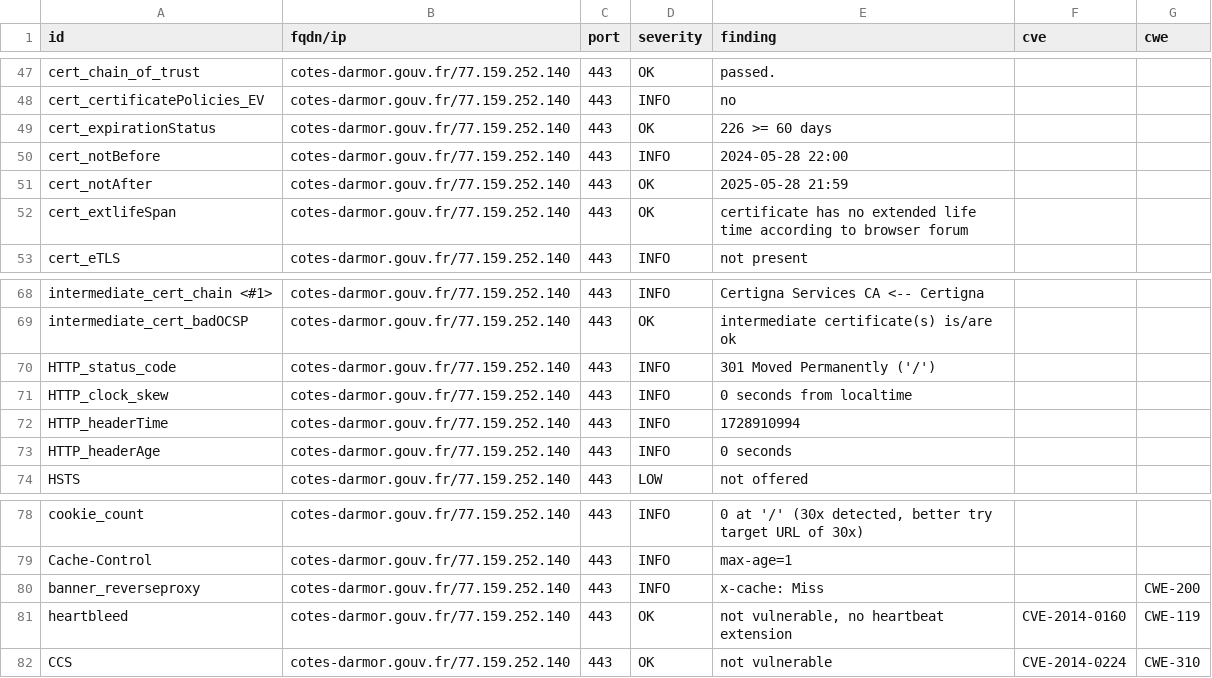
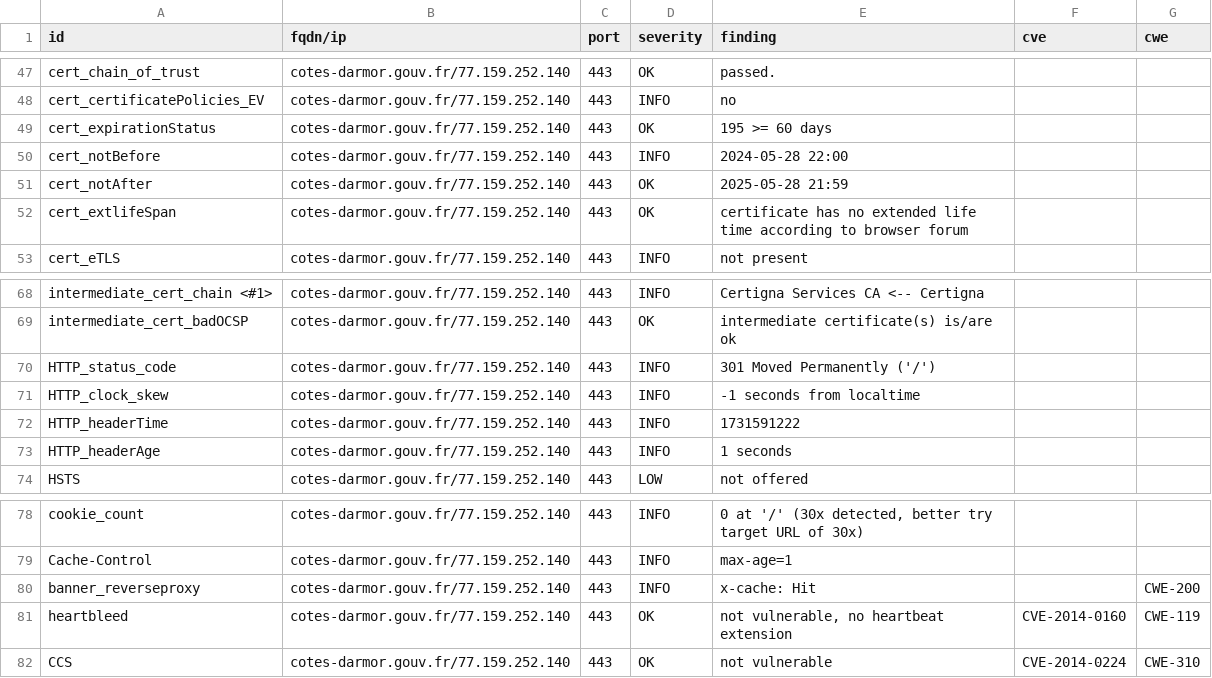
Before and after one commit to GKO-org/dashlordPrd3, a CSV file: results/aHR0cHM6Ly9jb3Rlcy1kYXJtb3IuZ291di5mcg==/testssl.csv, drawn as a sheet; only a part is shown, gaps mark what is left out.

```diff
--- a/results/aHR0cHM6Ly9jb3Rlcy1kYXJtb3IuZ291di5mcg==/testssl.csv
+++ b/results/aHR0cHM6Ly9jb3Rlcy1kYXJtb3IuZ291di5mcg==/testssl.csv
@@ -48,3 +48,3 @@
 "cert_certificatePolicies_EV","cotes-darmor.gouv.fr/77.159.252.140","443","INFO","no","",""
-"cert_expirationStatus","cotes-darmor.gouv.fr/77.159.252.140","443","OK","226 >= 60 days","",""
+"cert_expirationStatus","cotes-darmor.gouv.fr/77.159.252.140","443","OK","195 >= 60 days","",""
 "cert_notBefore","cotes-darmor.gouv.fr/77.159.252.140","443","INFO","2024-05-28 22:00","",""
@@ -70,5 +70,5 @@
 "HTTP_status_code","cotes-darmor.gouv.fr/77.159.252.140","443","INFO","301 Moved Permanently ('/')","",""
-"HTTP_clock_skew","cotes-darmor.gouv.fr/77.159.252.140","443","INFO","0 seconds from localtime","",""
-"HTTP_headerTime","cotes-darmor.gouv.fr/77.159.252.140","443","INFO","1728910994","",""
-"HTTP_headerAge","cotes-darmor.gouv.fr/77.159.252.140","443","INFO","0 seconds","",""
+"HTTP_clock_skew","cotes-darmor.gouv.fr/77.159.252.140","443","INFO","-1 seconds from localtime","",""
+"HTTP_headerTime","cotes-darmor.gouv.fr/77.159.252.140","443","INFO","1731591222","",""
+"HTTP_headerAge","cotes-darmor.gouv.fr/77.159.252.140","443","INFO","1 seconds","",""
 "HSTS","cotes-darmor.gouv.fr/77.159.252.140","443","LOW","not offered","",""
@@ -79,3 +79,3 @@
 "Cache-Control","cotes-darmor.gouv.fr/77.159.252.140","443","INFO","max-age=1","",""
-"banner_reverseproxy","cotes-darmor.gouv.fr/77.159.252.140","443","INFO","x-cache: Miss","","CWE-200"
+"banner_reverseproxy","cotes-darmor.gouv.fr/77.159.252.140","443","INFO","x-cache: Hit","","CWE-200"
 "heartbleed","cotes-darmor.gouv.fr/77.159.252.140","443","OK","not vulnerable, no heartbeat extension","CVE-2014-0160","CWE-119"
```
Also changed, not shown: 9 other files.
